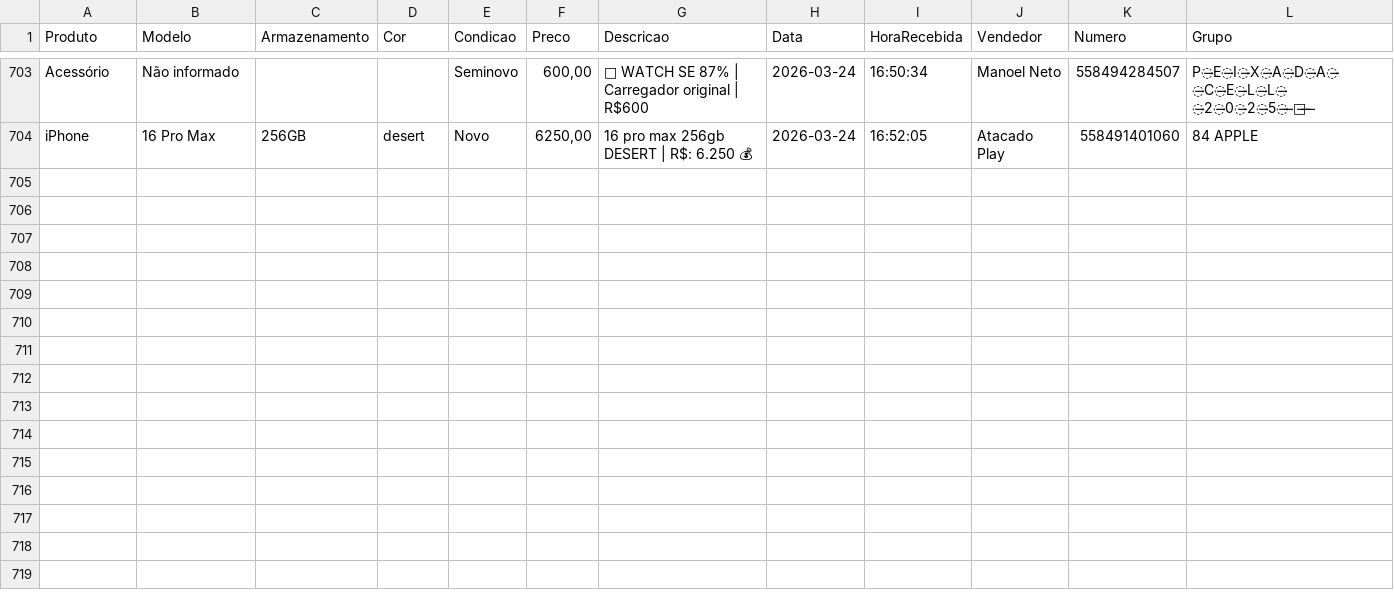
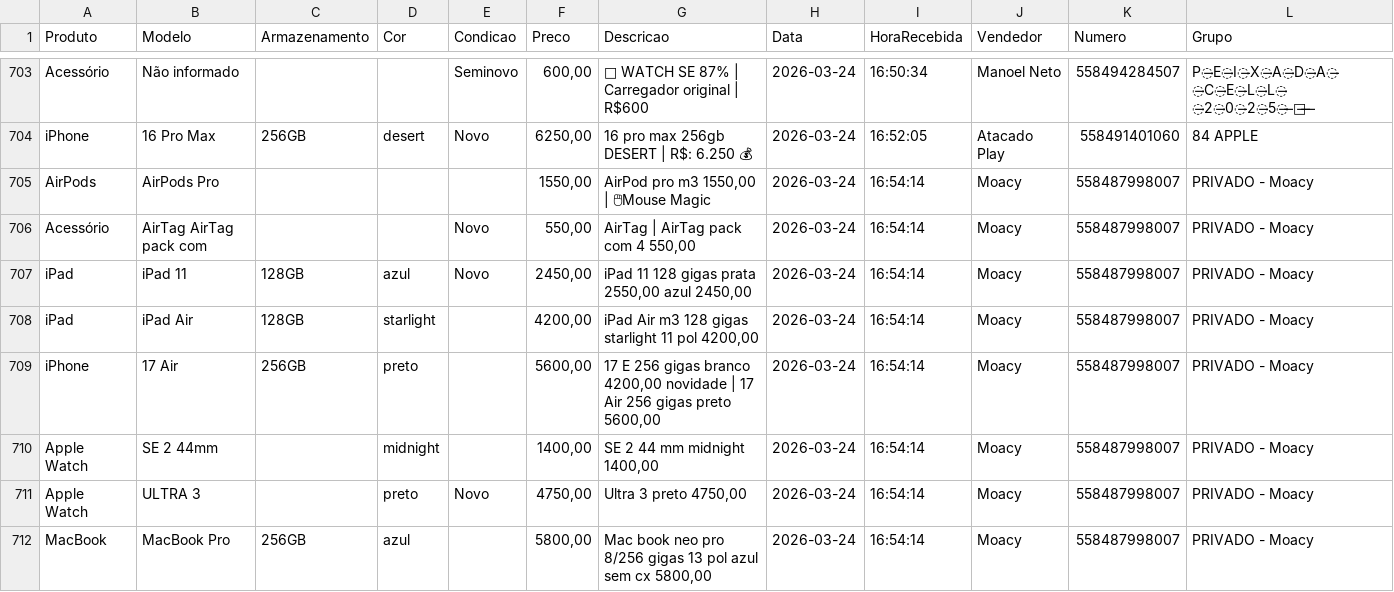
Before and after one commit to informark/Repository-name-relatorio-informark, a CSV file: preco_dia.csv, drawn as a sheet; only a part is shown, gaps mark what is left out; the diff names each change by its address in the sheet, - before the commit and + after, or states it on an @@ line.

```diff
--- a/preco_dia.csv
+++ b/preco_dia.csv
+row 705: AirPods | AirPods Pro |  |  |  | 1550,00 | AirPod pro m3 1550,00 | 🖱Mouse Magic | 2026-03-24 | 16:54:14 | Moacy | 558487998007 | PRIVADO - Moacy
+row 706: Acessório | AirTag AirTag pack com |  |  | Novo | 550,00 | AirTag | AirTag pack com 4 550,00 | 2026-03-24 | 16:54:14 | Moacy | 558487998007 | PRIVADO - Moacy
+row 707: iPad | iPad 11 | 128GB | azul | Novo | 2450,00 | iPad 11 128 gigas prata 2550,00 azul 2450,00 | 2026-03-24 | 16:54:14 | Moacy | 558487998007 | PRIVADO - Moacy
+row 708: iPad | iPad Air | 128GB | starlight |  | 4200,00 | iPad Air m3 128 gigas starlight 11 pol 4200,00 | 2026-03-24 | 16:54:14 | Moacy | 558487998007 | PRIVADO - Moacy
+row 709: iPhone | 17 Air | 256GB | preto |  | 5600,00 | 17 E 256 gigas branco 4200,00 novidade | 17 Air 256 gigas preto 5600,00 | 2026-03-24 | 16:54:14 | Moacy | 558487998007 | PRIVADO - Moacy
+row 710: Apple Watch | SE 2 44mm |  | midnight |  | 1400,00 | SE 2 44 mm midnight 1400,00 | 2026-03-24 | 16:54:14 | Moacy | 558487998007 | PRIVADO - Moacy
+row 711: Apple Watch | ULTRA 3 |  | preto | Novo | 4750,00 | Ultra 3 preto 4750,00 | 2026-03-24 | 16:54:14 | Moacy | 558487998007 | PRIVADO - Moacy
+row 712: MacBook | MacBook Pro | 256GB | azul |  | 5800,00 | Mac book neo pro 8/256 gigas 13 pol azul sem cx 5800,00 | 2026-03-24 | 16:54:14 | Moacy | 558487998007 | PRIVADO - Moacy
```
Also changed, not shown: 1 other file.
